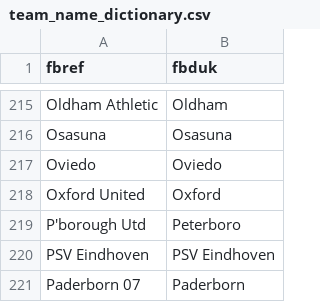
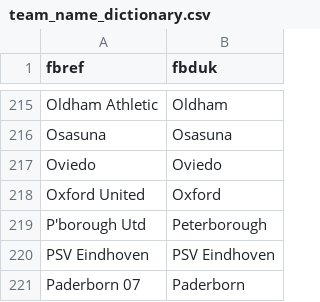
Before and after one commit to rfarrelly/serie, a CSV file: team_name_dictionary.csv, drawn as a sheet; only a part is shown, gaps mark what is left out.

Commit message:
Fix fbduk name for Peterborough

```diff
--- a/team_name_dictionary.csv
+++ b/team_name_dictionary.csv
@@ -218,3 +218,3 @@ Oviedo,Oviedo
 Oxford United,Oxford
-P'borough Utd,Peterboro
+P'borough Utd,Peterborough
 PSV Eindhoven,PSV Eindhoven
```
